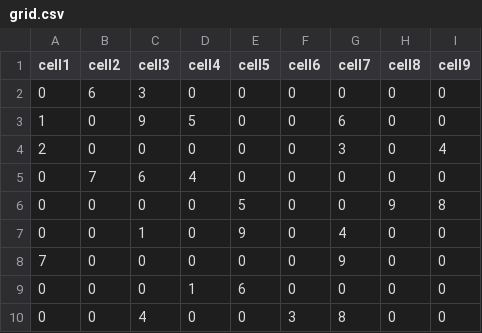
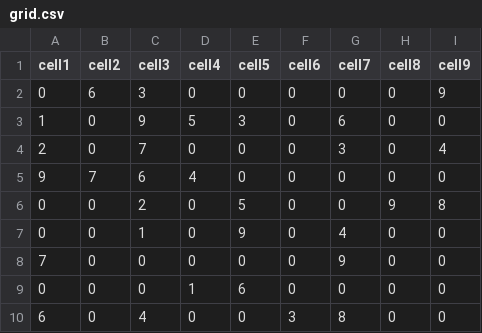
Before and after one commit to trasbd/SodokuSolver, a CSV file: SodokuSolver/bin/Debug/net8.0-windows/grid.csv, drawn as a sheet.

```diff
--- a/SodokuSolver/bin/Debug/net8.0-windows/grid.csv
+++ b/SodokuSolver/bin/Debug/net8.0-windows/grid.csv
@@ -1,7 +1,7 @@
 "cell1","cell2","cell3","cell4","cell5","cell6","cell7","cell8","cell9"
-"0","6","3","0","0","0","0","0","0"
-"1","0","9","5","0","0","6","0","0"
-"2","0","0","0","0","0","3","0","4"
-"0","7","6","4","0","0","0","0","0"
-"0","0","0","0","5","0","0","9","8"
+"0","6","3","0","0","0","0","0","9"
+"1","0","9","5","3","0","6","0","0"
+"2","0","7","0","0","0","3","0","4"
+"9","7","6","4","0","0","0","0","0"
+"0","0","2","0","5","0","0","9","8"
 "0","0","1","0","9","0","4","0","0"
@@ -9,2 +9,2 @@
 "0","0","0","1","6","0","0","0","0"
-"0","0","4","0","0","3","8","0","0"
+"6","0","4","0","0","3","8","0","0"
```
Also changed, not shown: 5 other files.
